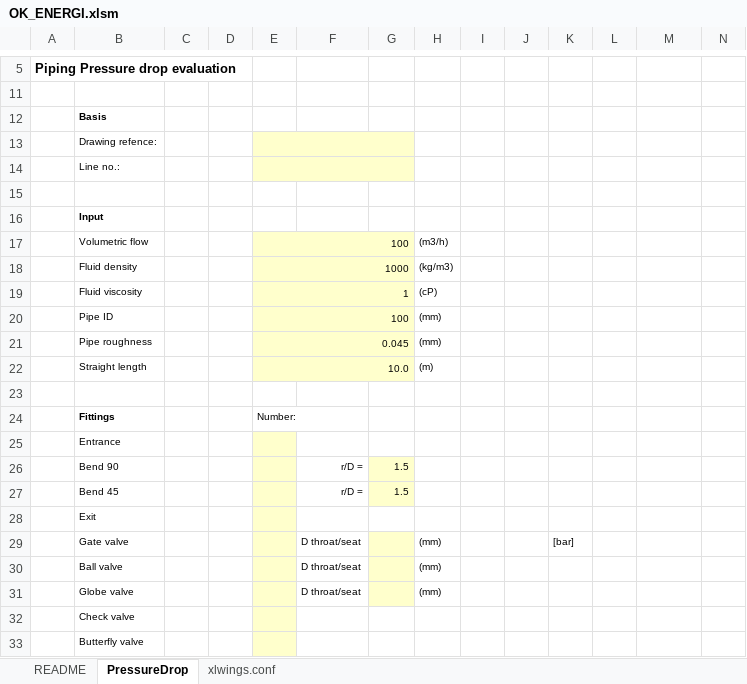
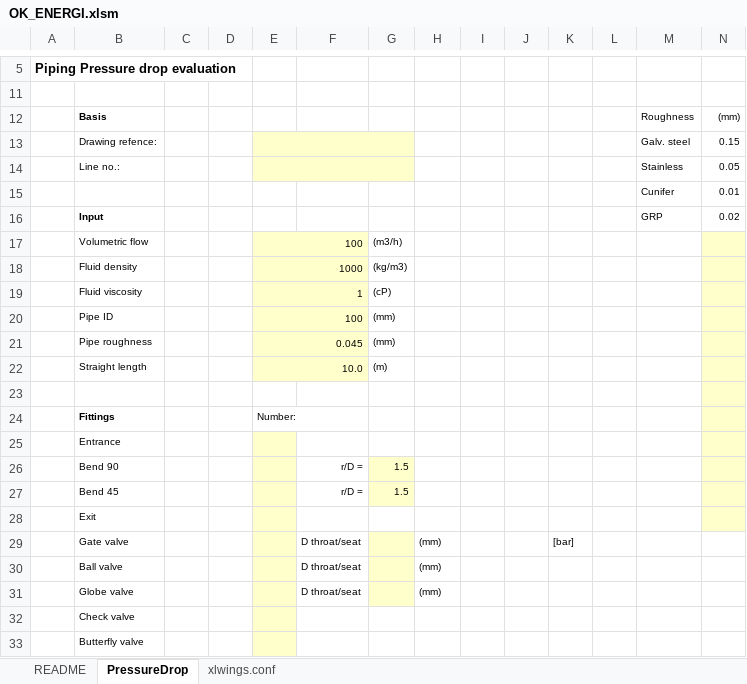
Before and after one commit to andr1976/OK-Energi, an Excel workbook: OK_ENERGI.xlsm, sheet PressureDrop, drawn as a sheet; only a part is shown, gaps mark what is left out; values as stored, in another font and other column widths than the file's, no borders; charts and pictures and conditional formats not drawn; removed rows and columns are numbered as before the commit, all else as after; the diff covers the shown part only; the diff names each change by its address in the sheet, - before the commit and + after, or states it on an @@ line.

```diff
--- a/OK_ENERGI.xlsm (sheet PressureDrop)
+++ b/OK_ENERGI.xlsm (sheet PressureDrop)
-M12: (empty)
+M12: Roughness
-N12: (empty)
+N12: (mm)
-M13 (Roughness): (empty)
+M13 (Roughness): Galv. steel
-N13 ((mm)): (empty)
+N13 ((mm)): 0.15
-M14 (Roughness): (empty)
+M14 (Roughness): Stainless
-N14 ((mm)): (empty)
+N14 ((mm)): 0.05
-row 15: (empty)
+row 15:  |  |  |  |  |  |  |  |  |  |  |  | Cunifer | 0.01
-M16 (Roughness): (empty)
+M16 (Roughness): GRP
-N16 ((mm)): (empty)
+N16 ((mm)): 0.02
-E17:G17 merged
+E17:F17 merged
-G17: (empty)
+G17: (m3/h)
-G17:G22 fill: #FFFFCC
+G17:G22 fill: none
-H17: (m3/h)
+H17: (empty)
-N17:N28 fill: none
+N17:N28 fill: #FFFFCC
-E18:G18 merged
+E18:F18 merged
-G18: (empty)
+G18: (kg/m3)
-H18: (kg/m3)
+H18: (empty)
-E19:G19 merged
+E19:F19 merged
-G19: (empty)
+G19: (cP)
-H19: (cP)
+H19: (empty)
-E20:G20 merged
+E20:F20 merged
-G20:G21: (empty)
+G20:G21: (mm)
-H20:H21: (mm)
+H20:H21: (empty)
-E21:G21 merged
+E21:F21 merged
-E22:G22 merged
+E22:F22 merged
-G22: (empty)
+G22: (m)
-H22: (m)
+H22: (empty)
```
Also changed, not shown: 1 edited cell elsewhere in this sheet, 1 other file.
